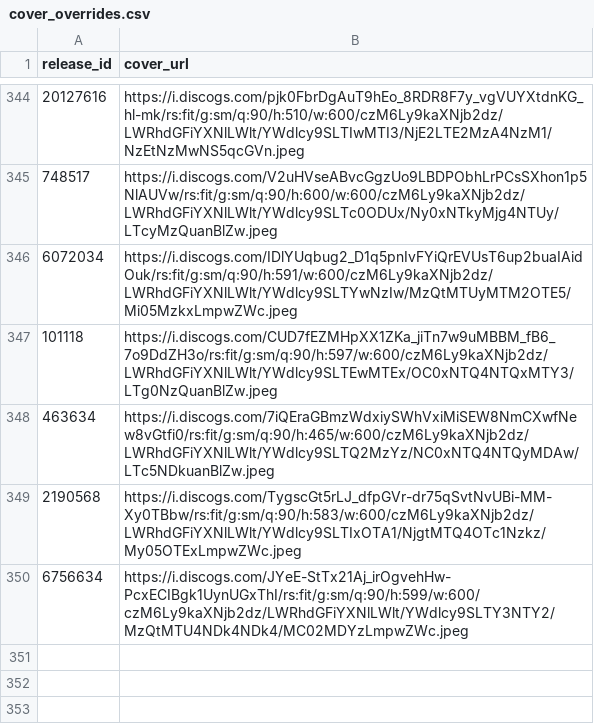
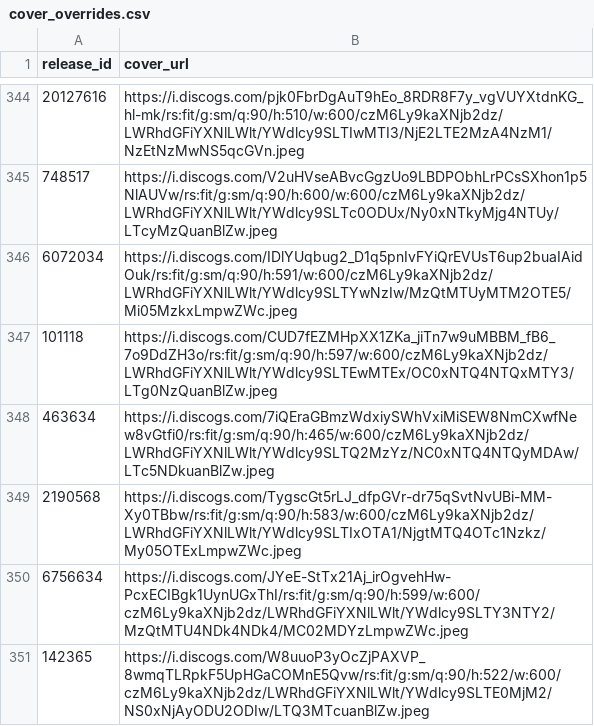
Before and after one commit to DHancock80/music-search-app, a CSV file: cover_overrides.csv, drawn as a sheet; only a part is shown, gaps mark what is left out; the diff names each change by its address in the sheet, - before the commit and + after, or states it on an @@ line.

Commit message:
Update cover for 142365

```diff
--- a/cover_overrides.csv
+++ b/cover_overrides.csv
+row 351: 142365 | https://i.discogs.com/W8uuoP3yOcZjPAXVP_8wmqTLRpkF5UpHGaCOMnE5Qvw/rs:fit/g:sm/q:90/h:522/w:600/czM6Ly9kaXNjb2dz/LWRhdGFiYXNlLWlt/YWdlcy9SLTE0MjM2/NS0xNjAyODU2ODIw/LTQ3MTcuanBlZw.jpeg
```
